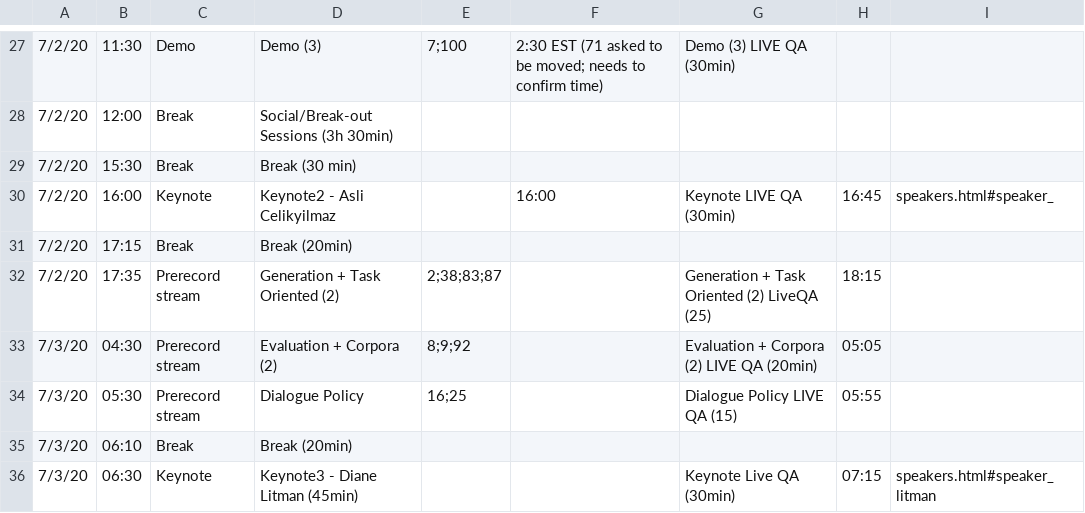
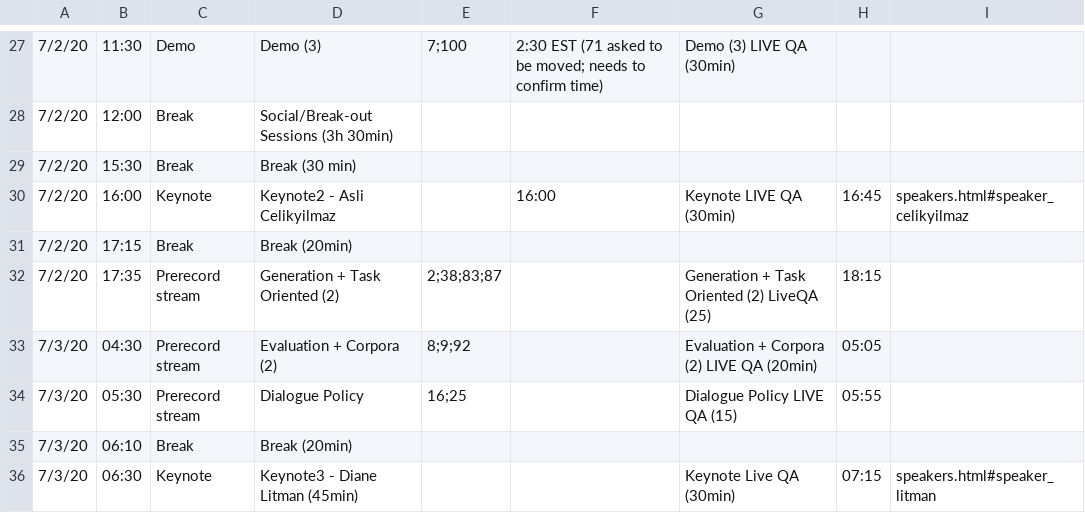
Before and after one commit to sigdial2020/sigdial2020.github.io, a CSV file: content/schedule.csv, drawn as a sheet; only a part is shown, gaps mark what is left out.

```diff
--- a/content/schedule.csv
+++ b/content/schedule.csv
@@ -30,3 +30,3 @@
 "7/2/20","15:30","Break","Break (30 min)","","","","",""
-"7/2/20","16:00","Keynote","Keynote2 - Asli Celikyilmaz","","16:00","Keynote LIVE QA (30min)","16:45","speakers.html#speaker_"
+"7/2/20","16:00","Keynote","Keynote2 - Asli Celikyilmaz","","16:00","Keynote LIVE QA (30min)","16:45","speakers.html#speaker_celikyilmaz"
 "7/2/20","17:15","Break","Break (20min)","","","","",""
```
Also changed, not shown: 3 other files.
